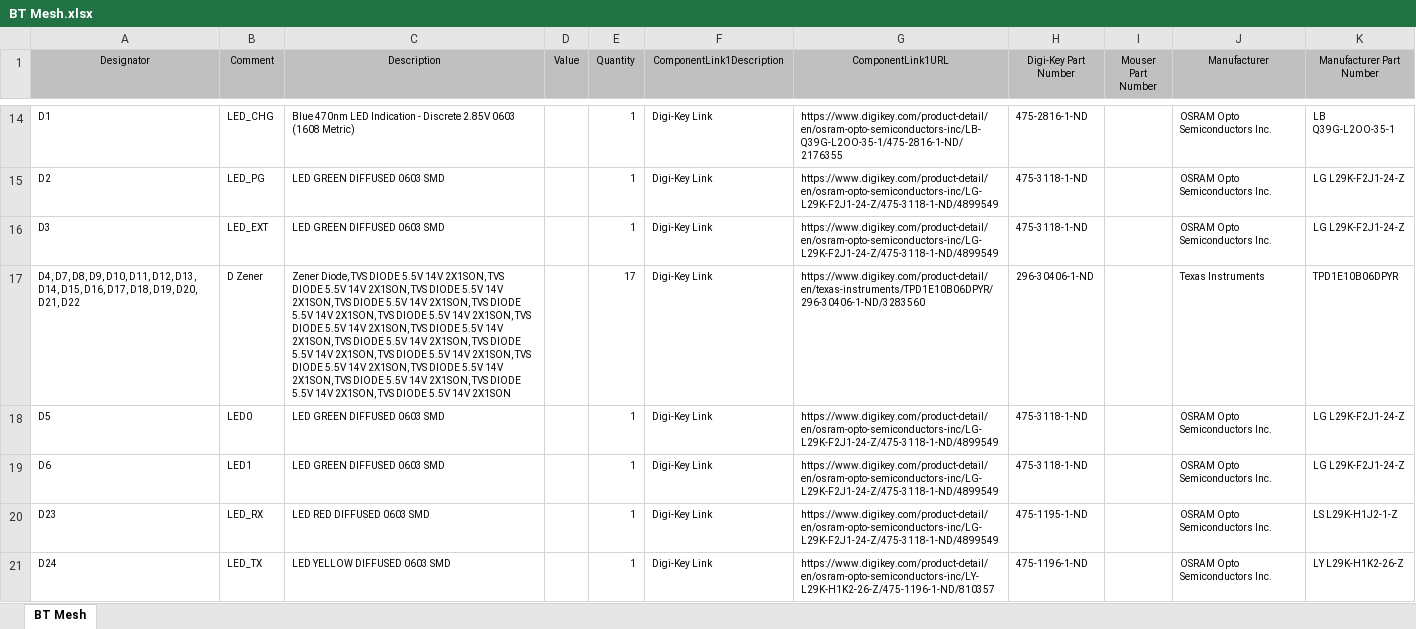
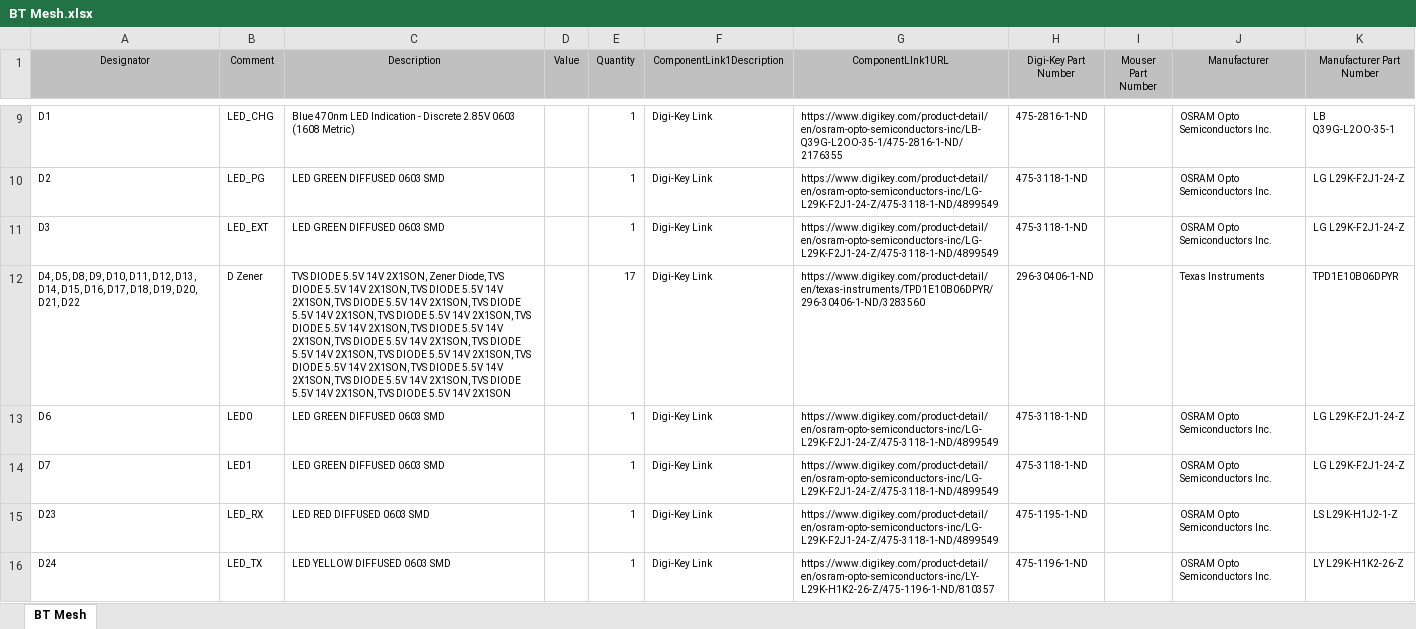
Before and after one commit to hpreshit/Energy-Auditor, an Excel workbook: BT Mesh/Project Outputs for BT Mesh/BT Mesh.xlsx, sheet BT Mesh, drawn as a sheet; only a part is shown, gaps mark what is left out; values as stored, in another font and other column widths than the file's, no borders; removed rows and columns are numbered as before the commit, all else as after; the diff covers the shown part only; the diff names each change by its address in the sheet, - before the commit and + after, or states it on an @@ line.

Commit message:
Updated Designators

```diff
--- a/BT Mesh/Project Outputs for BT Mesh/BT Mesh.xlsx (sheet BT Mesh)
+++ b/BT Mesh/Project Outputs for BT Mesh/BT Mesh.xlsx (sheet BT Mesh)
-G1: ComponentLink1URL
+G1: ComponentLInk1URL
-A12 (Designator): D4, D7, D8, D9,…
+A12 (Designator): D4, D5, D8, D9,…
-C12 (Description): Zener Diode, TVS DIODE 5.5V 14V 2X1SON, TVS DIODE…
+C12 (Description): TVS DIODE 5.5V 14V 2X1SON, Zener Diode, TVS DIODE…
-row 18: D5 | LED0 | LED GREEN DIFFUSED 0603 SMD |  | 1 | Digi-Key Link | https://www.digikey.com/product-detail/en/osram-opto-semiconductors-inc/LG-L29K-F2J1-24-Z/475-3118-1-ND/4899549 | 475-3118-1-ND |  | OSRAM Opto Semiconductors Inc. | LG L29K-F2J1-24-Z
-B13 (Comment): LED1
+B13 (Comment): LED0
+row 14: D7 | LED1 | LED GREEN DIFFUSED 0603 SMD |  | 1 | Digi-Key Link | https://www.digikey.com/product-detail/en/osram-opto-semiconductors-inc/LG-L29K-F2J1-24-Z/475-3118-1-ND/4899549 | 475-3118-1-ND |  | OSRAM Opto Semiconductors Inc. | LG L29K-F2J1-24-Z
```
Also changed, not shown: 5 added rows, 19 removed rows and 45 edited cells elsewhere in this sheet, 11 other files.
